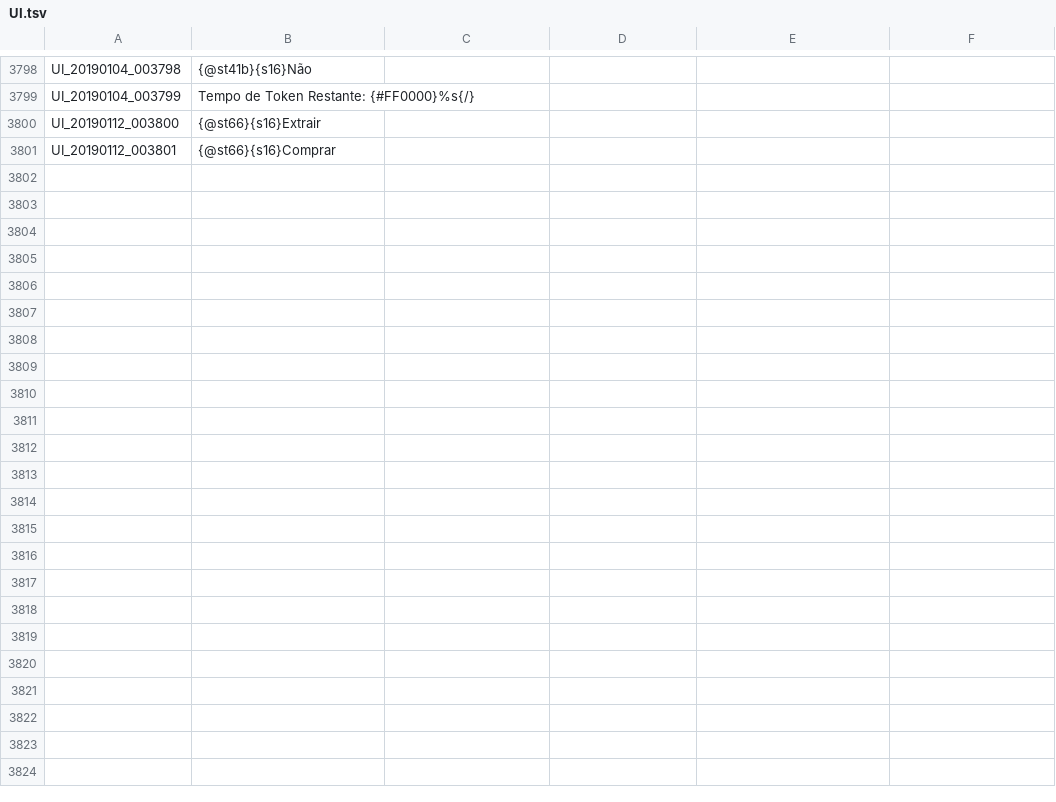
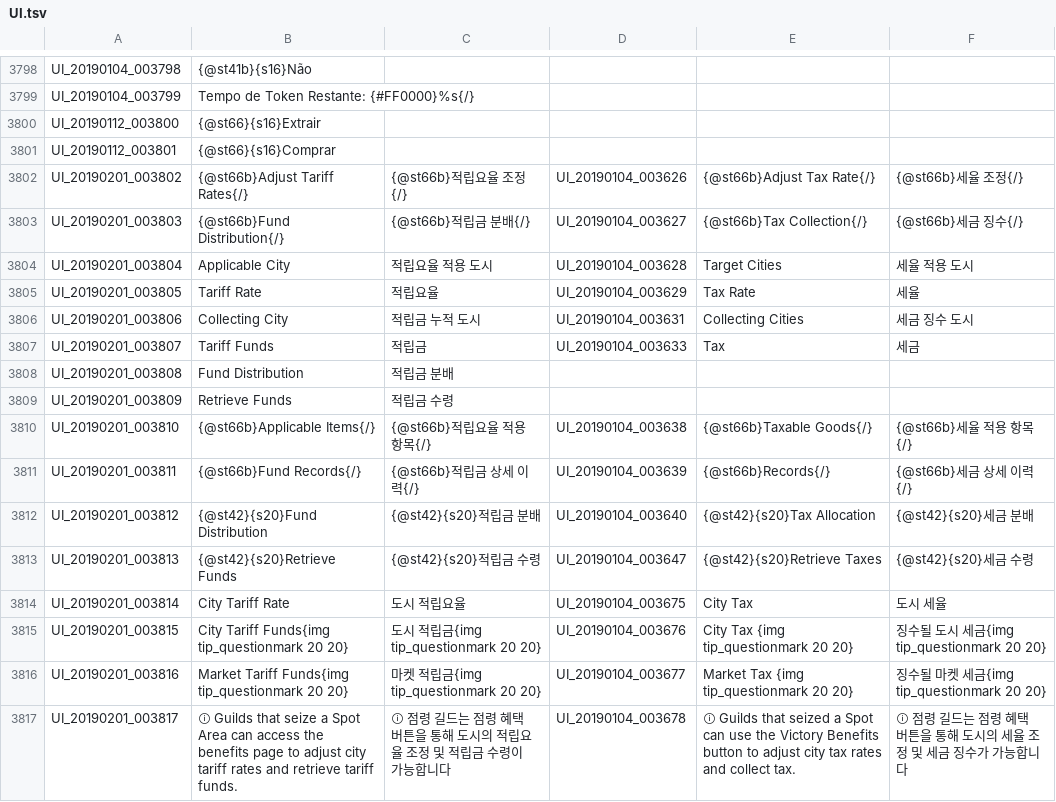
Before and after one commit to Treeofsavior/PortugueseTranslation, a TSV file: UI.tsv, drawn as a sheet; only a part is shown, gaps mark what is left out.

```diff
--- a/UI.tsv
+++ b/UI.tsv
@@ -3801 +3801,17 @@ UI_20190112_003800	{@st66}{s16}Extrair
 UI_20190112_003801	{@st66}{s16}Comprar
+UI_20190201_003802	{@st66b}Adjust Tariff Rates{/}	{@st66b}적립요율 조정{/}	UI_20190104_003626	{@st66b}Adjust Tax Rate{/}	{@st66b}세율 조정{/}	
+UI_20190201_003803	{@st66b}Fund Distribution{/}	{@st66b}적립금 분배{/}	UI_20190104_003627	{@st66b}Tax Collection{/}	{@st66b}세금 징수{/}	
+UI_20190201_003804	Applicable City	적립요율 적용 도시	UI_20190104_003628	Target Cities	세율 적용 도시	
+UI_20190201_003805	Tariff Rate	적립요율	UI_20190104_003629	Tax Rate	세율	
+UI_20190201_003806	Collecting City	적립금 누적 도시	UI_20190104_003631	Collecting Cities	세금 징수 도시	
+UI_20190201_003807	Tariff Funds	적립금	UI_20190104_003633	Tax	세금	
+UI_20190201_003808	Fund Distribution	적립금 분배				
+UI_20190201_003809	Retrieve Funds	적립금 수령				
+UI_20190201_003810	{@st66b}Applicable Items{/}	{@st66b}적립요율 적용 항목{/}	UI_20190104_003638	{@st66b}Taxable Goods{/}	{@st66b}세율 적용 항목{/}	
+UI_20190201_003811	{@st66b}Fund Records{/}	{@st66b}적립금 상세 이력{/}	UI_20190104_003639	{@st66b}Records{/}	{@st66b}세금 상세 이력{/}	
+UI_20190201_003812	{@st42}{s20}Fund Distribution	{@st42}{s20}적립금 분배	UI_20190104_003640	{@st42}{s20}Tax Allocation	{@st42}{s20}세금 분배	
+UI_20190201_003813	{@st42}{s20}Retrieve Funds	{@st42}{s20}적립금 수령	UI_20190104_003647	{@st42}{s20}Retrieve Taxes	{@st42}{s20}세금 수령	
+UI_20190201_003814	City Tariff Rate	도시 적립요율	UI_20190104_003675	City Tax	도시 세율	
+UI_20190201_003815	City Tariff Funds{img tip_questionmark 20 20}	도시 적립금{img tip_questionmark 20 20}	UI_20190104_003676	City Tax {img tip_questionmark 20 20}	징수될 도시 세금{img tip_questionmark 20 20}	
+UI_20190201_003816	Market Tariff Funds{img tip_questionmark 20 20}	마켓 적립금{img tip_questionmark 20 20}	UI_20190104_003677	Market Tax {img tip_questionmark 20 20}	징수될 마켓 세금{img tip_questionmark 20 20}	
+UI_20190201_003817	ⓘ Guilds that seize a Spot Area can access the benefits page to adjust city tariff rates and retrieve tariff funds.	ⓘ 점령 길드는 점령 혜택 버튼을 통해 도시의 적립요율 조정 및 적립금 수령이 가능합니다	UI_20190104_003678	ⓘ Guilds that seized a Spot can use the Victory Benefits button to adjust city tax rates and collect tax.	ⓘ 점령 길드는 점령 혜택 버튼을 통해 도시의 세율 조정 및 세금 징수가 가능합니다	
```
Also changed, not shown: 5 other files.
